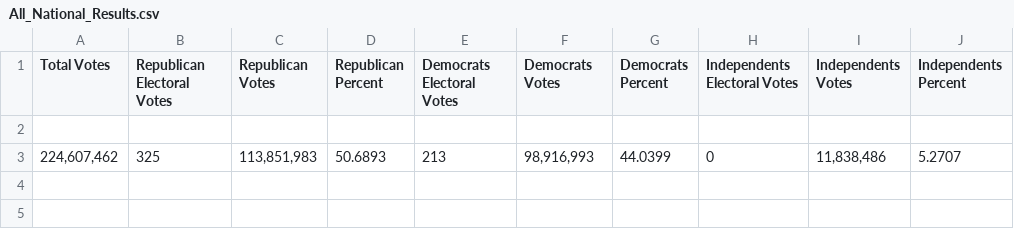
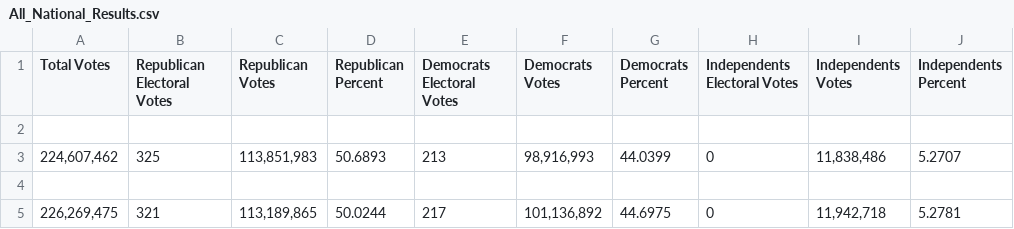
Before and after one commit to michaelpowers8/Election_Simulation, a CSV file: All_National_Results.csv, drawn as a sheet; the diff names each change by its address in the sheet, - before the commit and + after, or states it on an @@ line.

```diff
--- a/All_National_Results.csv
+++ b/All_National_Results.csv
+row 4: (empty)
+row 5: 226,269,475 | 321 | 113,189,865 | 50.0244 | 217 | 101,136,892 | 44.6975 | 0 | 11,942,718 | 5.2781
```
Also changed, not shown: All_State_Raw_Results.csv, 1 other file.
